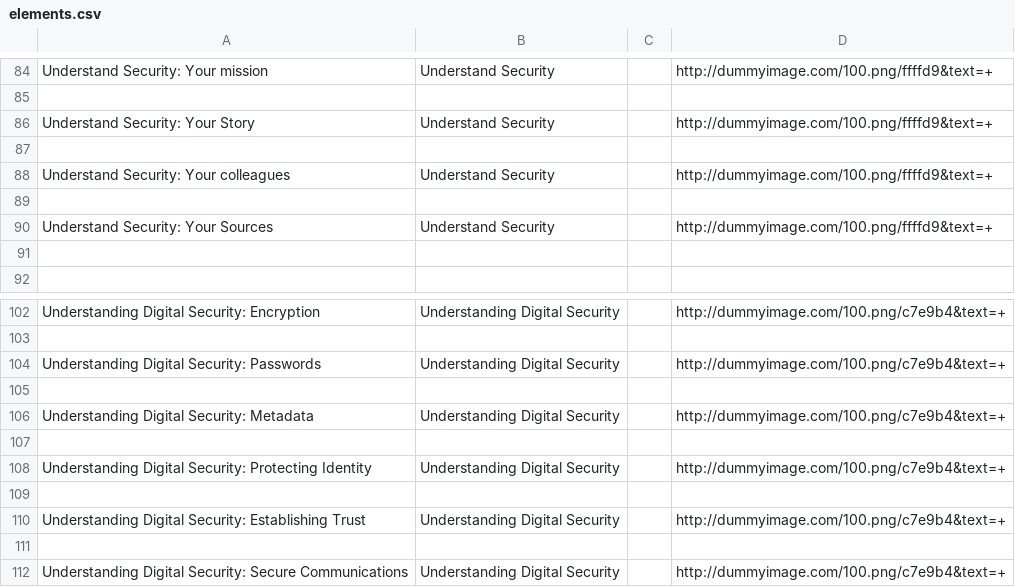
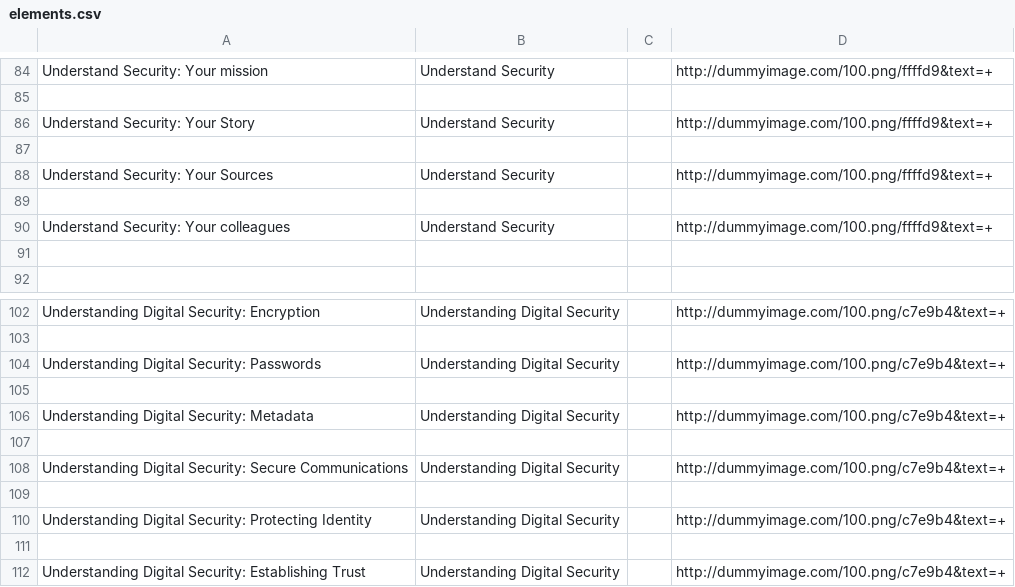
Before and after one commit to iilab/openmentoring-web, a CSV file: citizen/elements.csv, drawn as a sheet; only a part is shown, gaps mark what is left out.

Commit message:
Rebuilt website source at a9d52d2

```diff
--- a/citizen/elements.csv
+++ b/citizen/elements.csv
@@ -87,5 +87,5 @@ Understand Security: Your Story,Understand Security,,http://dummyimage.com/100.p
 
+Understand Security: Your Sources,Understand Security,,http://dummyimage.com/100.png/ffffd9&text=+
+
 Understand Security: Your colleagues,Understand Security,,http://dummyimage.com/100.png/ffffd9&text=+
-
-Understand Security: Your Sources,Understand Security,,http://dummyimage.com/100.png/ffffd9&text=+
 
@@ -107,2 +107,4 @@ Understanding Digital Security: Metadata,Understanding Digital Security,,http://
 
+Understanding Digital Security: Secure Communications,Understanding Digital Security,,http://dummyimage.com/100.png/c7e9b4&text=+
+
 Understanding Digital Security: Protecting Identity,Understanding Digital Security,,http://dummyimage.com/100.png/c7e9b4&text=+
@@ -110,3 +112 @@ Understanding Digital Security: Protecting Identity,Understanding Digital Securi
 Understanding Digital Security: Establishing Trust,Understanding Digital Security,,http://dummyimage.com/100.png/c7e9b4&text=+
-
-Understanding Digital Security: Secure Communications,Understanding Digital Security,,http://dummyimage.com/100.png/c7e9b4&text=+
```
Also changed, not shown: hrd/elements.csv, 36 other files.
